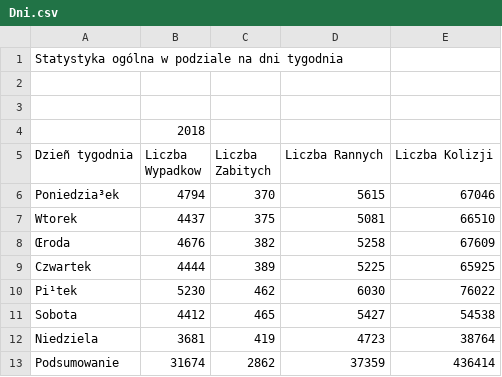
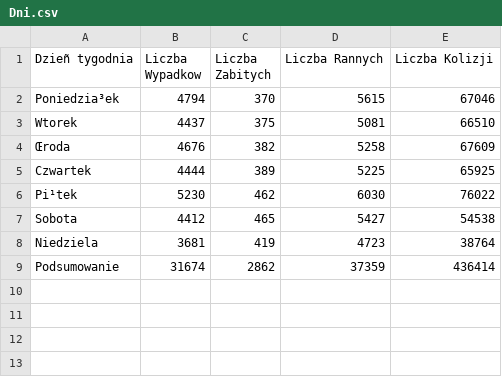
Before and after one commit to karnow98/ZdarzeniaWRuchuDrogowym, a CSV file: Bazy/2018/Dni.csv, drawn as a sheet.

```diff
--- a/Bazy/2018/Dni.csv
+++ b/Bazy/2018/Dni.csv
@@ -1,5 +1 @@
-Statystyka ogólna w podziale na dni tygodnia;;;;
-;;;;
-;;;;
-;2018;;;
 Dzieñ tygodnia;Liczba Wypadkow;Liczba Zabitych;Liczba Rannych;Liczba Kolizji
```
Also changed, not shown: Bazy/2018/Alkohol_-_sprawcy.csv, Bazy/2018/Godziny.csv, 12 other files.
